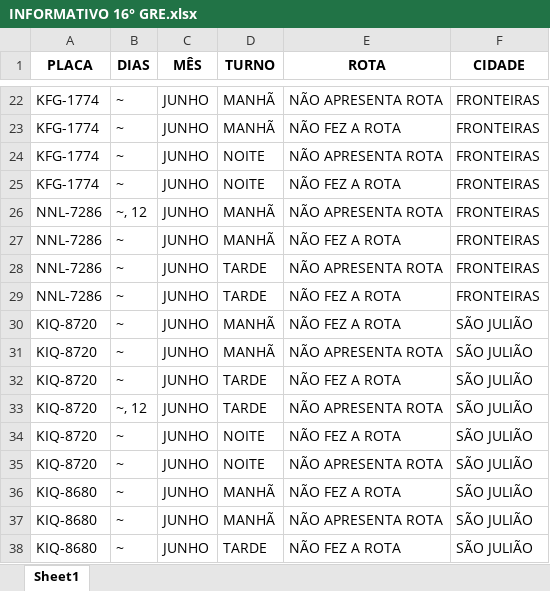
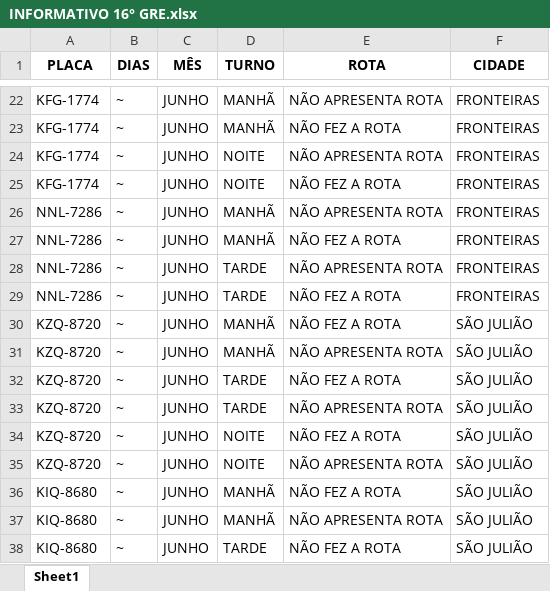
Before and after one commit to JardelG0/Relat-rios, an Excel workbook: INFORMATIVO 16° GRE.xlsx, sheet Sheet1, drawn as a sheet; only a part is shown, gaps mark what is left out; values as stored, in another font and other column widths than the file's, no borders; the diff covers the shown part only; the diff names each change by its address in the sheet, - before the commit and + after, or states it on an @@ line.

```diff
--- a/INFORMATIVO 16° GRE.xlsx (sheet Sheet1)
+++ b/INFORMATIVO 16° GRE.xlsx (sheet Sheet1)
-B26 (DIAS): ~, 12
+B26 (DIAS): ~
-A30:A35 (PLACA): KIQ-8720
+A30:A35 (PLACA): KZQ-8720
-B33 (DIAS): ~, 12
+B33 (DIAS): ~
```
Also changed, not shown: 10 edited cells elsewhere in this sheet, Files/INFORMATIVO 16° GRE - MODELO.xlsx, INFORMATIVO 18° GRE.xlsx, 3 other files.
